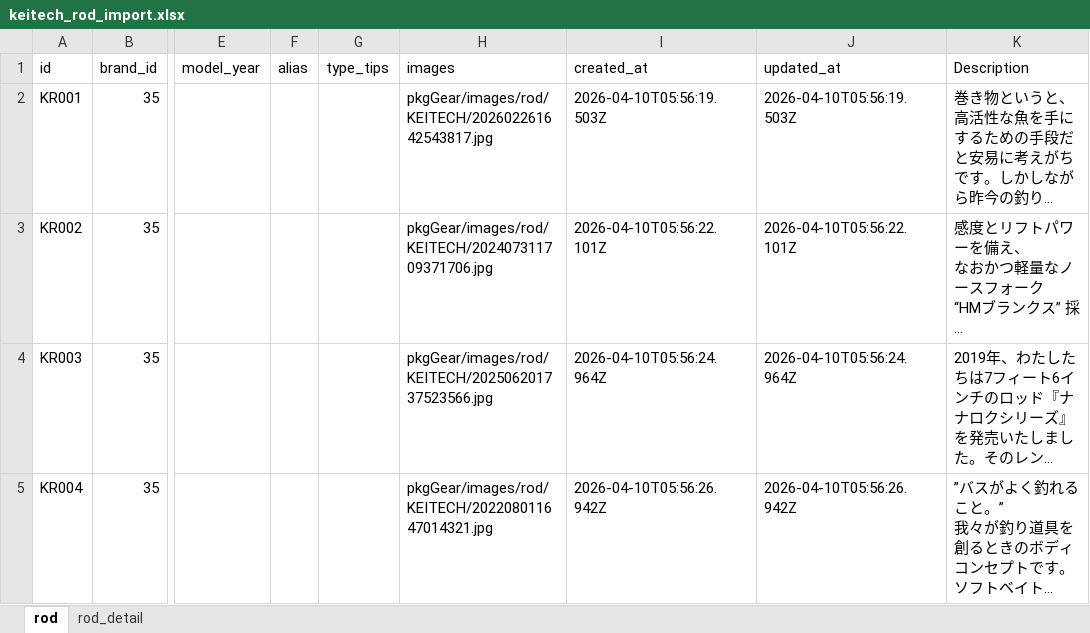
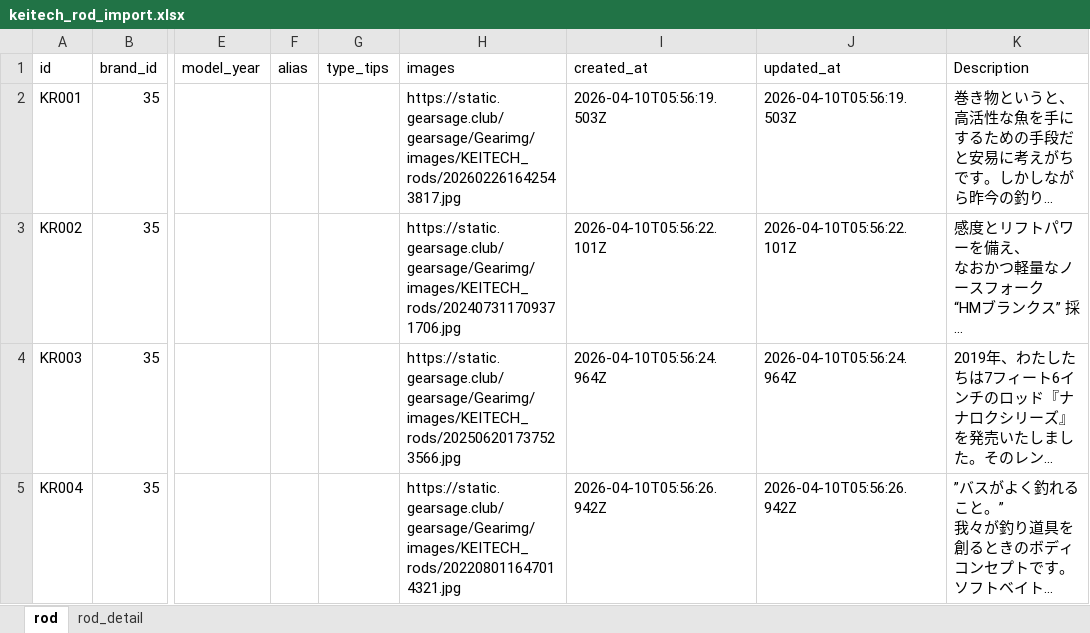
Before and after one commit to Dmaozhua/GearSage, an Excel workbook: GearSage-client/pkgGear/data_raw/keitech_rod_import.xlsx, sheet rod, drawn as a sheet; only a part is shown, gaps mark what is left out; long unchanged cells end in …; values as stored, in another font and other column widths than the file's, no borders; the diff names each change by its address in the sheet, - before the commit and + after, or states it on an @@ line.

```diff
--- a/GearSage-client/pkgGear/data_raw/keitech_rod_import.xlsx (sheet rod)
+++ b/GearSage-client/pkgGear/data_raw/keitech_rod_import.xlsx (sheet rod)
-H2 (images): pkgGear/images/rod/KEITECH/202602261642543817.jpg
+H2 (images): https://static.gearsage.club/gearsage/Gearimg/images/KEITECH_rods/202602261642543817.jpg
-H3 (images): pkgGear/images/rod/KEITECH/202407311709371706.jpg
+H3 (images): https://static.gearsage.club/gearsage/Gearimg/images/KEITECH_rods/202407311709371706.jpg
-H4 (images): pkgGear/images/rod/KEITECH/202506201737523566.jpg
+H4 (images): https://static.gearsage.club/gearsage/Gearimg/images/KEITECH_rods/202506201737523566.jpg
-H5 (images): pkgGear/images/rod/KEITECH/202208011647014321.jpg
+H5 (images): https://static.gearsage.club/gearsage/Gearimg/images/KEITECH_rods/202208011647014321.jpg
```
Also changed, not shown: GearSage-client/pkgGear/data_raw/gamakatsu_hook_import.xlsx, GearSage-client/pkgGear/data_raw/mustad_hook_import.xlsx, 25 other files.
